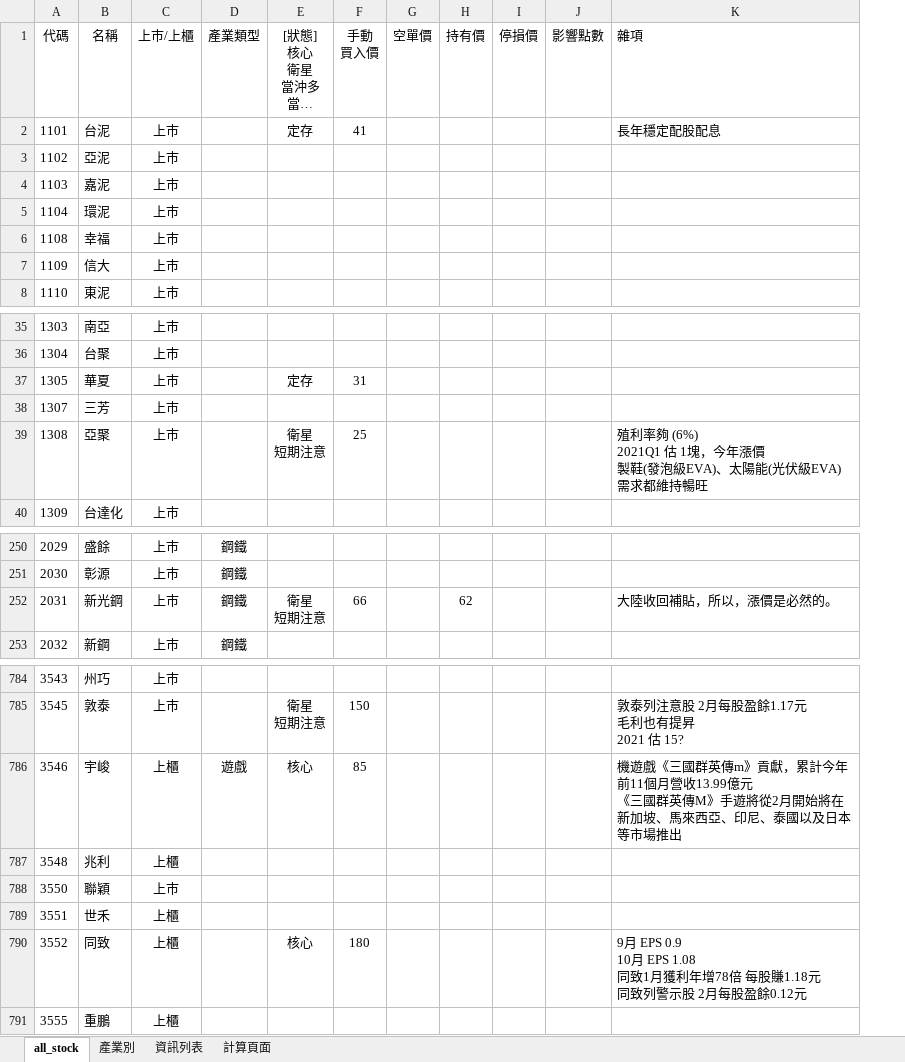
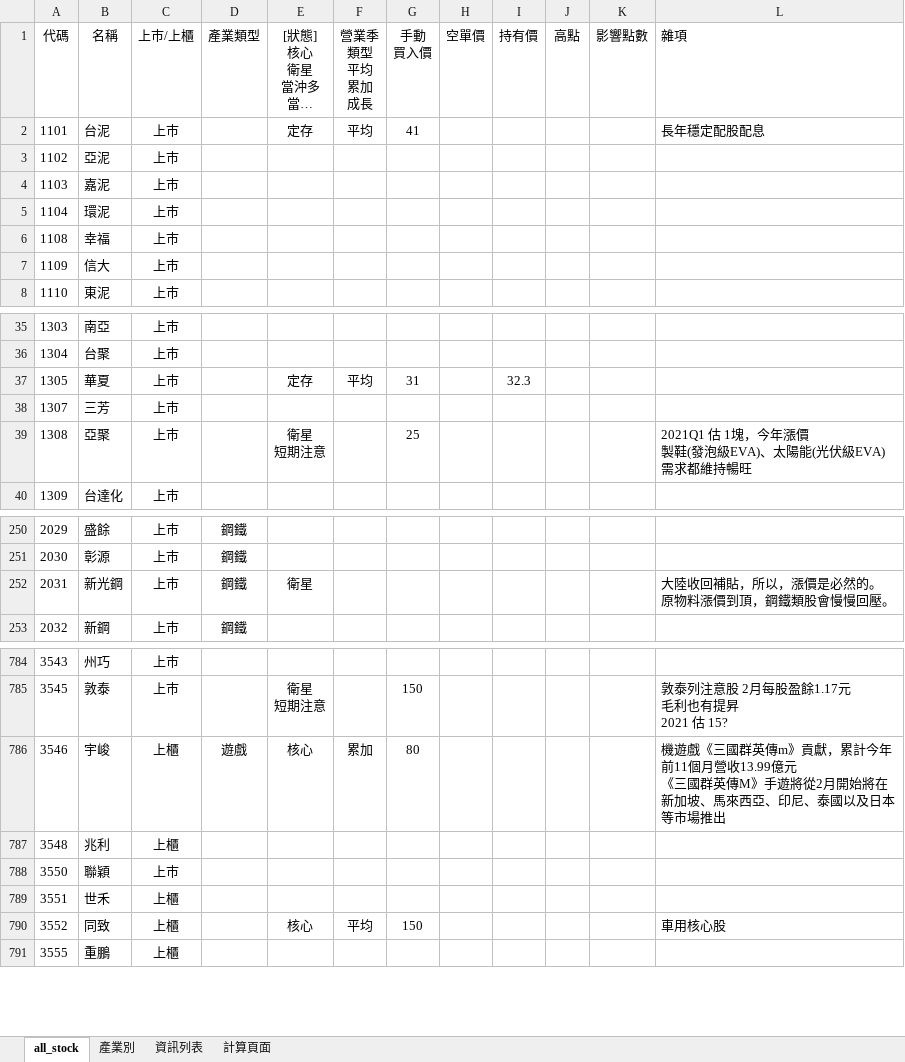
Before and after one commit to kangyangshih/rich_stock, an Excel workbook: all_stock.xlsx, sheet all_stock, drawn as a sheet; only a part is shown, gaps mark what is left out; long unchanged cells end in …; values as stored, in another font and other column widths than the file's, no borders; removed rows and columns are numbered as before the commit, all else as after; ↵ is a line break in a cell; the diff covers the shown part only; the diff names each change by its address in the sheet, - before the commit and + after, or states it on an @@ line.

```diff
--- a/all_stock.xlsx (sheet all_stock)
+++ b/all_stock.xlsx (sheet all_stock)
+column F (營業季 類型 平均 累加 成長), row 2: 平均; row 37: 平均; rows 786-790: 累加 |  |  |  | 平均
-column I (停損價), empty
+column J (高點), empty
-I37 (持有價): (empty)
+I37 (持有價): 32.3
-L39 (雜項): 殖利率夠 (6%) ↵ 2021Q1 估 1…
+L39 (雜項): 2021Q1 估 1…
-E252 ([狀態] 核心 衛星 當沖多 當沖空 看多 看空): 衛星 ↵ 短期注意
+E252 ([狀態] 核心 衛星 當沖多 當沖空 看多 看空): 衛星
-G252 (手動 買入價): 66
+G252 (手動 買入價): (empty)
-I252 (持有價): 62
+I252 (持有價): (empty)
-L252 (雜項): 大陸收回補貼，所以，漲價是必然的。
+L252 (雜項): 大陸收回補貼，所以，漲價是必然的。 ↵ 原物料漲價到頂，鋼鐵類股會慢慢回壓。
-G786 (手動 買入價): 85
+G786 (手動 買入價): 80
-G790 (手動 買入價): 180
+G790 (手動 買入價): 150
-L790 (雜項): 9月 EPS 0.9 ↵ 10月 EPS 1.08 ↵ 同致1月獲利年增78倍 每股賺1.18元 ↵ 同致列警示股 2月每股盈餘0.12元
+L790 (雜項): 車用核心股
```
Also changed, not shown: 17 edited cells elsewhere in this sheet, 15 other files.
